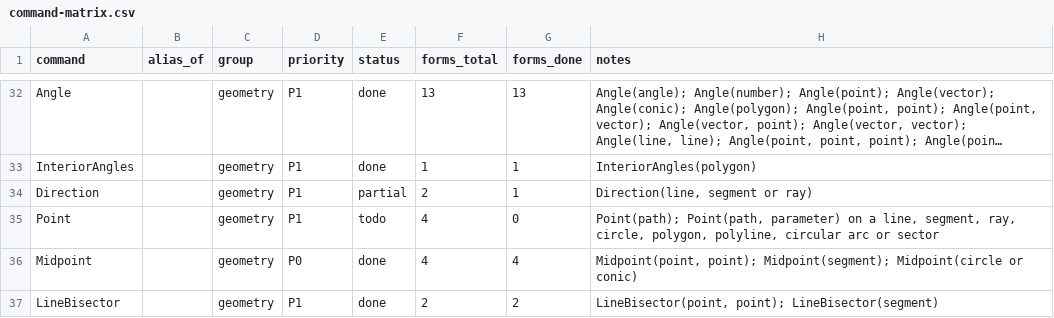
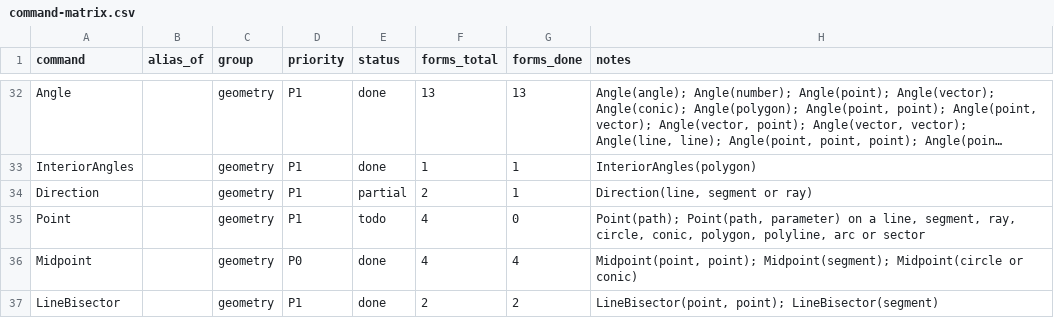
Before and after one commit to jash90/geokernel, a CSV file: docs/command-matrix.csv, drawn as a sheet; only a part is shown, gaps mark what is left out; long unchanged cells end in ….

Commit message:
Fix clippy on the carried starts, regenerate the command matrix
The clippy of the local toolchain flags two boolean expressions that
the one of CI does not; both are simplified. The carried frozen starts
collect their labels with map, not filter_map of Some. The no-argument
rebuild_reference wrapper lost its last caller to rebuild_reference_with
and goes. The command matrix picks up the Point note of the generator:
a conic is one of the paths now.

```diff
--- a/docs/command-matrix.csv
+++ b/docs/command-matrix.csv
@@ -34,3 +34,3 @@ InteriorAngles,,geometry,P1,done,1,1,InteriorAngles(polygon)
 Direction,,geometry,P1,partial,2,1,"Direction(line, segment or ray)"
-Point,,geometry,P1,todo,4,0,"Point(path); Point(path, parameter) on a line, segment, ray, circle, polygon, polyline, circular arc or sector"
+Point,,geometry,P1,todo,4,0,"Point(path); Point(path, parameter) on a line, segment, ray, circle, conic, polygon, polyline, arc or sector"
 Midpoint,,geometry,P0,done,4,4,"Midpoint(point, point); Midpoint(segment); Midpoint(circle or conic)"
```
Also changed, not shown: 4 other files.
